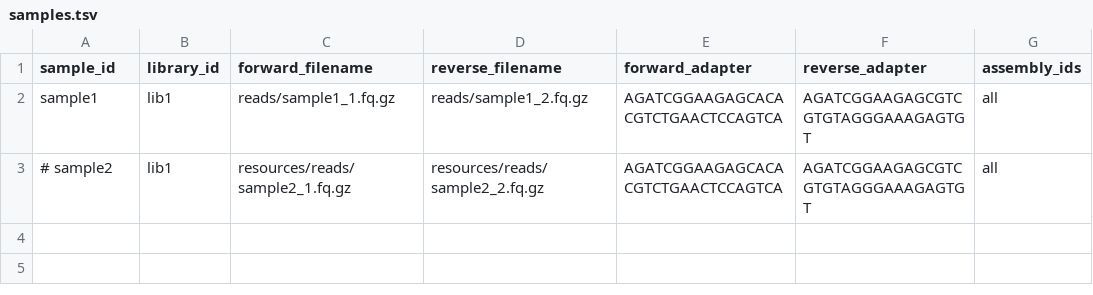
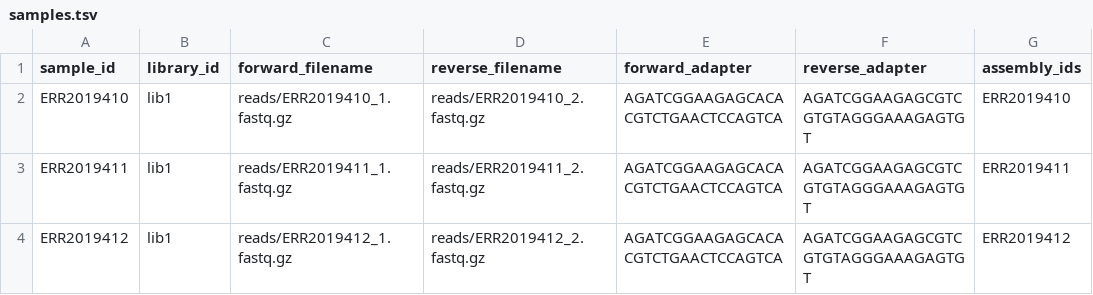
Before and after one commit to fischuu/Pipeline-Holoruminant-Meta, a TSV file: config/samples.tsv, drawn as a sheet.

```diff
--- a/config/samples.tsv
+++ b/config/samples.tsv
@@ -1,3 +1,4 @@
 sample_id	library_id	forward_filename	reverse_filename	forward_adapter	reverse_adapter	assembly_ids
-sample1	lib1	reads/sample1_1.fq.gz	reads/sample1_2.fq.gz	AGATCGGAAGAGCACACGTCTGAACTCCAGTCA	AGATCGGAAGAGCGTCGTGTAGGGAAAGAGTGT	all
-# sample2	lib1	resources/reads/sample2_1.fq.gz	resources/reads/sample2_2.fq.gz	AGATCGGAAGAGCACACGTCTGAACTCCAGTCA	AGATCGGAAGAGCGTCGTGTAGGGAAAGAGTGT	all
+ERR2019410	lib1	reads/ERR2019410_1.fastq.gz	reads/ERR2019410_2.fastq.gz	AGATCGGAAGAGCACACGTCTGAACTCCAGTCA	AGATCGGAAGAGCGTCGTGTAGGGAAAGAGTGT	ERR2019410
+ERR2019411	lib1	reads/ERR2019411_1.fastq.gz	reads/ERR2019411_2.fastq.gz	AGATCGGAAGAGCACACGTCTGAACTCCAGTCA	AGATCGGAAGAGCGTCGTGTAGGGAAAGAGTGT	ERR2019411
+ERR2019412	lib1	reads/ERR2019412_1.fastq.gz	reads/ERR2019412_2.fastq.gz	AGATCGGAAGAGCACACGTCTGAACTCCAGTCA	AGATCGGAAGAGCGTCGTGTAGGGAAAGAGTGT	ERR2019412
```
Also changed, not shown: 6 other files.
